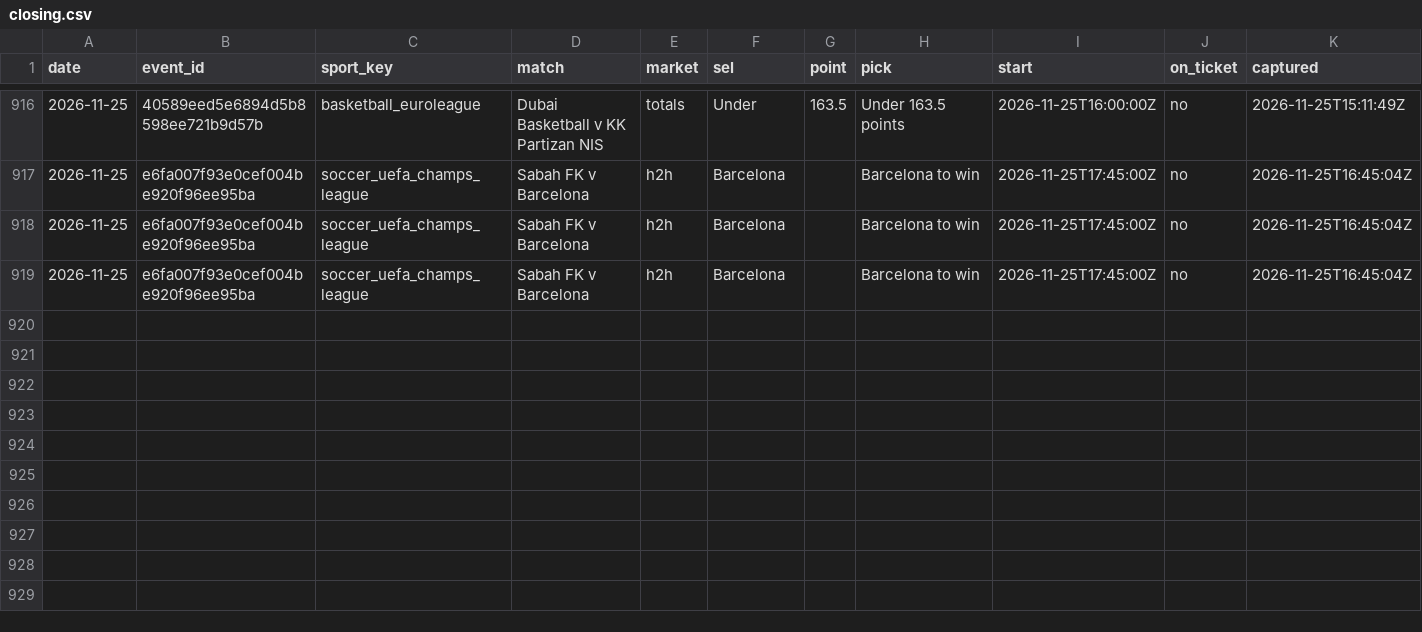
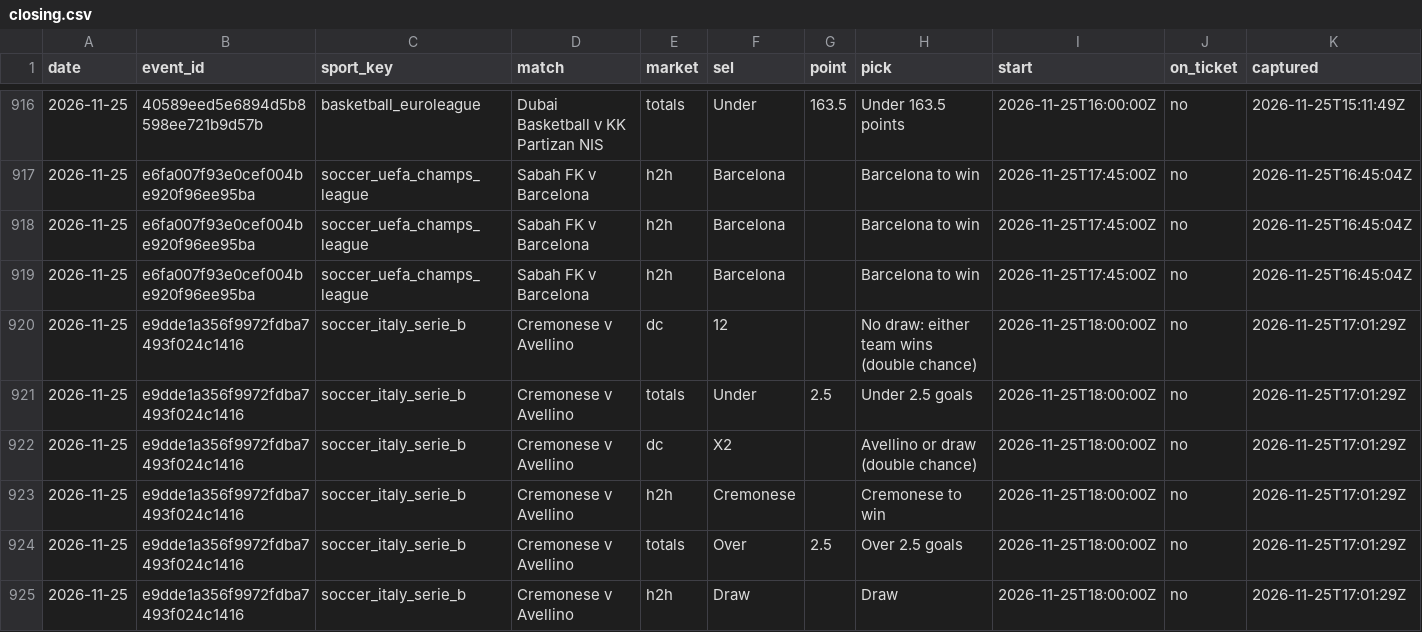
Before and after one commit to tralesmile/kockajse, a CSV file: data/closing.csv, drawn as a sheet; only a part is shown, gaps mark what is left out; rows hold the shown columns only; the diff names each change by its address in the sheet, - before the commit and + after, or states it on an @@ line.

Commit message:
Update closing prices

```diff
--- a/data/closing.csv
+++ b/data/closing.csv
+row 920: 2026-11-25 | e9dde1a356f9972fdba7493f024c1416 | soccer_italy_serie_b | Cremonese v Avellino | dc | 12 |  | No draw: either team wins (double chance) | 2026-11-25T18:00:00Z | no | 2026-11-25T17:01:29Z
+row 921: 2026-11-25 | e9dde1a356f9972fdba7493f024c1416 | soccer_italy_serie_b | Cremonese v Avellino | totals | Under | 2.5 | Under 2.5 goals | 2026-11-25T18:00:00Z | no | 2026-11-25T17:01:29Z
+row 922: 2026-11-25 | e9dde1a356f9972fdba7493f024c1416 | soccer_italy_serie_b | Cremonese v Avellino | dc | X2 |  | Avellino or draw (double chance) | 2026-11-25T18:00:00Z | no | 2026-11-25T17:01:29Z
+row 923: 2026-11-25 | e9dde1a356f9972fdba7493f024c1416 | soccer_italy_serie_b | Cremonese v Avellino | h2h | Cremonese |  | Cremonese to win | 2026-11-25T18:00:00Z | no | 2026-11-25T17:01:29Z
+row 924: 2026-11-25 | e9dde1a356f9972fdba7493f024c1416 | soccer_italy_serie_b | Cremonese v Avellino | totals | Over | 2.5 | Over 2.5 goals | 2026-11-25T18:00:00Z | no | 2026-11-25T17:01:29Z
+row 925: 2026-11-25 | e9dde1a356f9972fdba7493f024c1416 | soccer_italy_serie_b | Cremonese v Avellino | h2h | Draw |  | Draw | 2026-11-25T18:00:00Z | no | 2026-11-25T17:01:29Z
```
Also changed, not shown: 2 other files.
